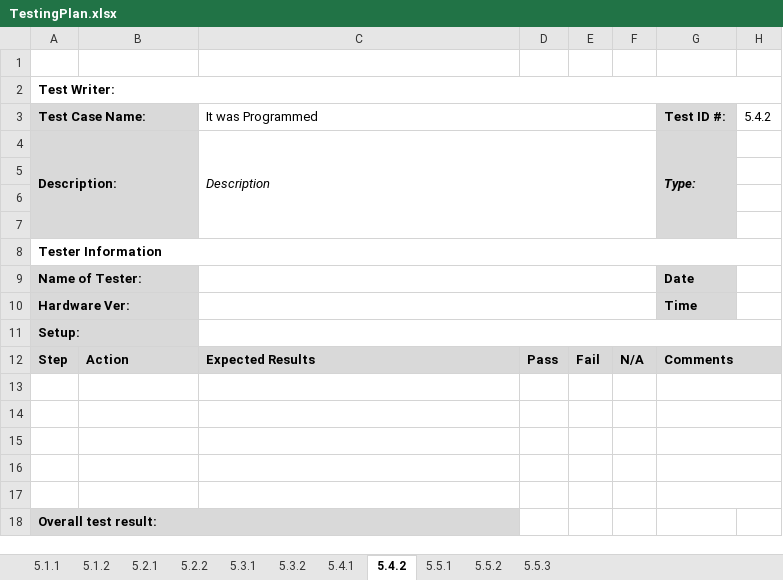
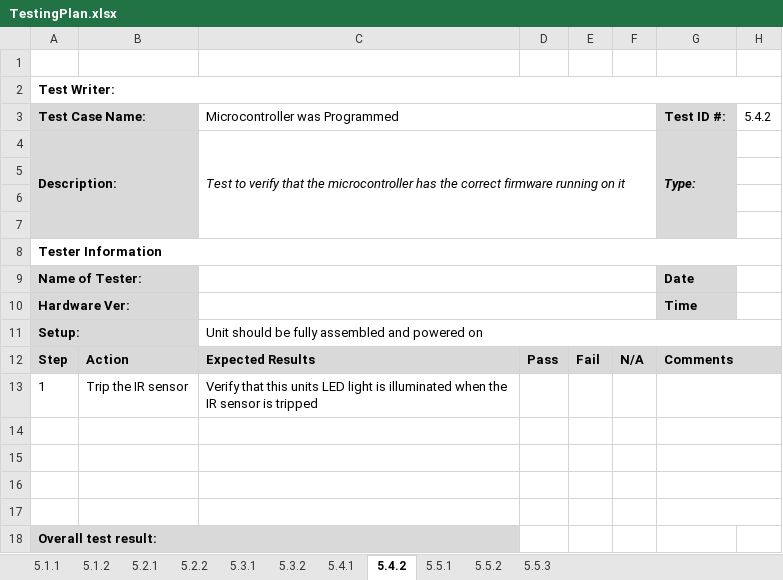
Before and after one commit to djklup/SignalSenders, an Excel workbook: Project Details/TestingPlan.xlsx, sheet 5.4.2, drawn as a sheet; values as stored, in another font and other column widths than the file's, no borders; charts and pictures not drawn; the diff names each change by its address in the sheet, - before the commit and + after, or states it on an @@ line.

Commit message:
Filled in some Testing Plan

```diff
--- a/Project Details/TestingPlan.xlsx (sheet 5.4.2)
+++ b/Project Details/TestingPlan.xlsx (sheet 5.4.2)
-C3: It was Programmed
+C3: Microcontroller was Programmed
-C4 (Microcontroller was Programmed): Description
+C4 (Microcontroller was Programmed): Test to verify that the microcontroller has the correct firmware running on it
-C11 (Microcontroller was Programmed): (empty)
+C11 (Microcontroller was Programmed): Unit should be fully assembled and powered on
-row 13: (empty)
+row 13: 1 | Trip the IR sensor | Verify that this units LED light is illuminated when the IR sensor is tripped
```
Also changed, not shown: sheet 5.1.2, sheet 5.1.1, sheet 5.5.2, sheet 5.5.3, sheet 5.5.1, charts or pictures, 1 other file.
